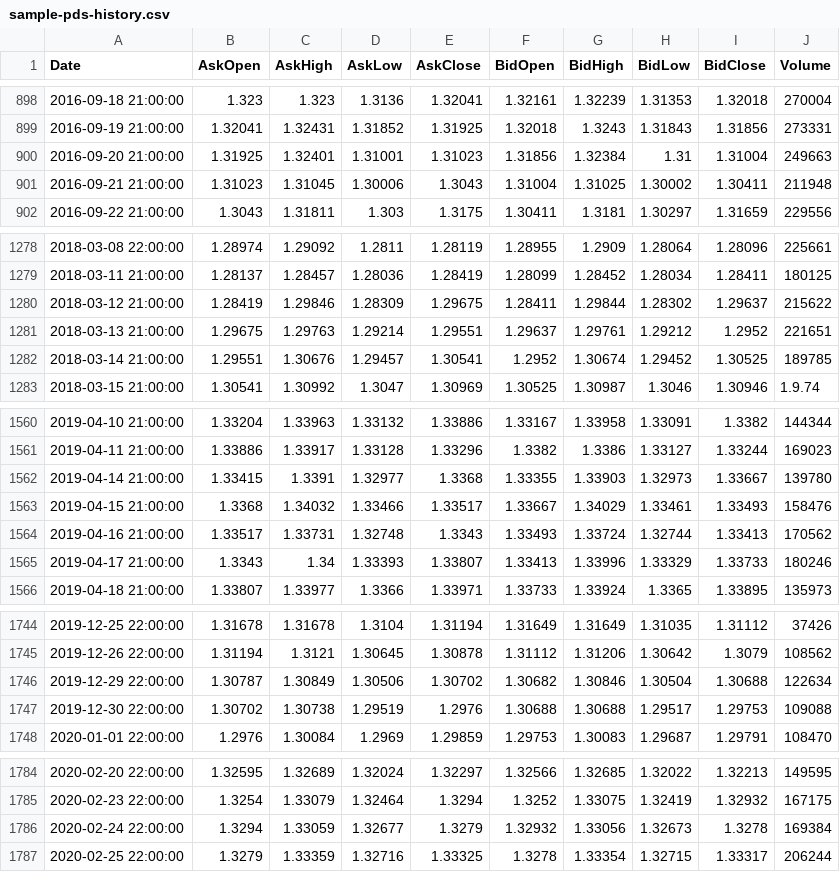
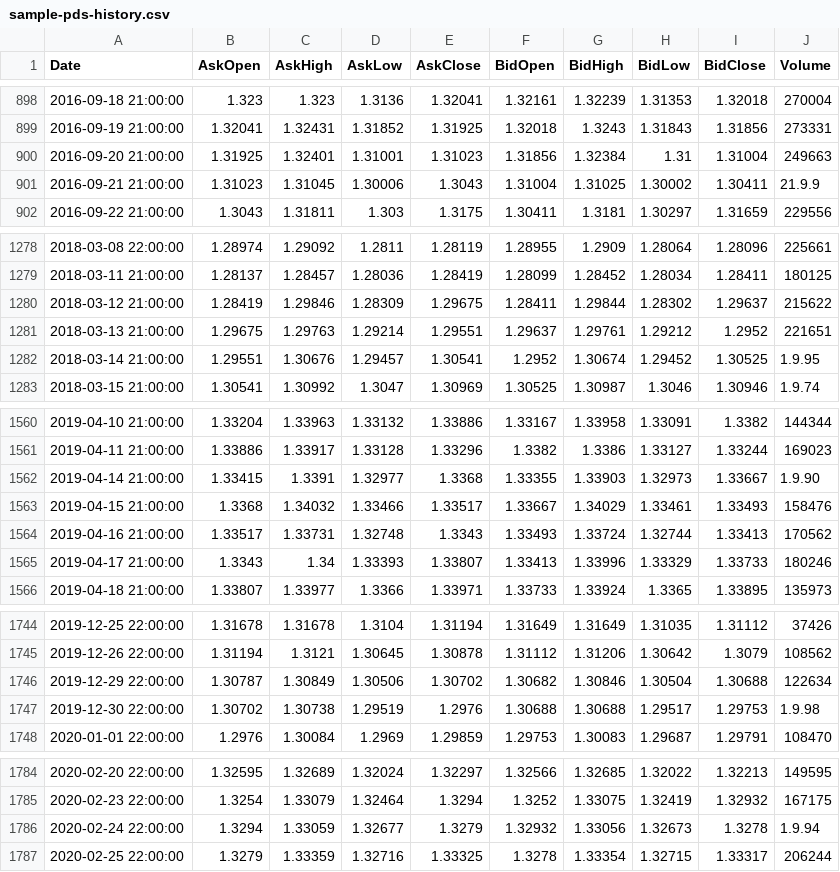
Before and after one commit to jgwill/jgtapy, a CSV file: sample-pds-history.csv, drawn as a sheet; only a part is shown, gaps mark what is left out; the diff covers the shown part only.

```diff
--- a/sample-pds-history.csv
+++ b/sample-pds-history.csv
@@ -900,3 +900,3 @@ Date,AskOpen,AskHigh,AskLow,AskClose,BidOpen,BidHigh,BidLow,BidClose,Volume
 2016-09-20 21:00:00,1.31925,1.32401,1.31001,1.31023,1.31856,1.32384,1.31,1.31004,249663
-2016-09-21 21:00:00,1.31023,1.31045,1.30006,1.3043,1.31004,1.31025,1.30002,1.30411,211948
+2016-09-21 21:00:00,1.31023,1.31045,1.30006,1.3043,1.31004,1.31025,1.30002,1.30411,21.9.9
 2016-09-22 21:00:00,1.3043,1.31811,1.303,1.3175,1.30411,1.3181,1.30297,1.31659,229556
@@ -1281,3 +1281,3 @@ Date,AskOpen,AskHigh,AskLow,AskClose,BidOpen,BidHigh,BidLow,BidClose,Volume
 2018-03-13 21:00:00,1.29675,1.29763,1.29214,1.29551,1.29637,1.29761,1.29212,1.2952,221651
-2018-03-14 21:00:00,1.29551,1.30676,1.29457,1.30541,1.2952,1.30674,1.29452,1.30525,189785
+2018-03-14 21:00:00,1.29551,1.30676,1.29457,1.30541,1.2952,1.30674,1.29452,1.30525,1.9.95
 2018-03-15 21:00:00,1.30541,1.30992,1.3047,1.30969,1.30525,1.30987,1.3046,1.30946,1.9.74
@@ -1561,3 +1561,3 @@ Date,AskOpen,AskHigh,AskLow,AskClose,BidOpen,BidHigh,BidLow,BidClose,Volume
 2019-04-11 21:00:00,1.33886,1.33917,1.33128,1.33296,1.3382,1.3386,1.33127,1.33244,169023
-2019-04-14 21:00:00,1.33415,1.3391,1.32977,1.3368,1.33355,1.33903,1.32973,1.33667,139780
+2019-04-14 21:00:00,1.33415,1.3391,1.32977,1.3368,1.33355,1.33903,1.32973,1.33667,1.9.90
 2019-04-15 21:00:00,1.3368,1.34032,1.33466,1.33517,1.33667,1.34029,1.33461,1.33493,158476
@@ -1746,3 +1746,3 @@ Date,AskOpen,AskHigh,AskLow,AskClose,BidOpen,BidHigh,BidLow,BidClose,Volume
 2019-12-29 22:00:00,1.30787,1.30849,1.30506,1.30702,1.30682,1.30846,1.30504,1.30688,122634
-2019-12-30 22:00:00,1.30702,1.30738,1.29519,1.2976,1.30688,1.30688,1.29517,1.29753,109088
+2019-12-30 22:00:00,1.30702,1.30738,1.29519,1.2976,1.30688,1.30688,1.29517,1.29753,1.9.98
 2020-01-01 22:00:00,1.2976,1.30084,1.2969,1.29859,1.29753,1.30083,1.29687,1.29791,108470
@@ -1785,3 +1785,3 @@ Date,AskOpen,AskHigh,AskLow,AskClose,BidOpen,BidHigh,BidLow,BidClose,Volume
 2020-02-23 22:00:00,1.3254,1.33079,1.32464,1.3294,1.3252,1.33075,1.32419,1.32932,167175
-2020-02-24 22:00:00,1.3294,1.33059,1.32677,1.3279,1.32932,1.33056,1.32673,1.3278,169384
+2020-02-24 22:00:00,1.3294,1.33059,1.32677,1.3279,1.32932,1.33056,1.32673,1.3278,1.9.94
 2020-02-25 22:00:00,1.3279,1.33359,1.32716,1.33325,1.3278,1.33354,1.32715,1.33317,206244
```
Also changed, not shown: 13 edited cells elsewhere in this file, EURUSD60.csv, 3 other files.
